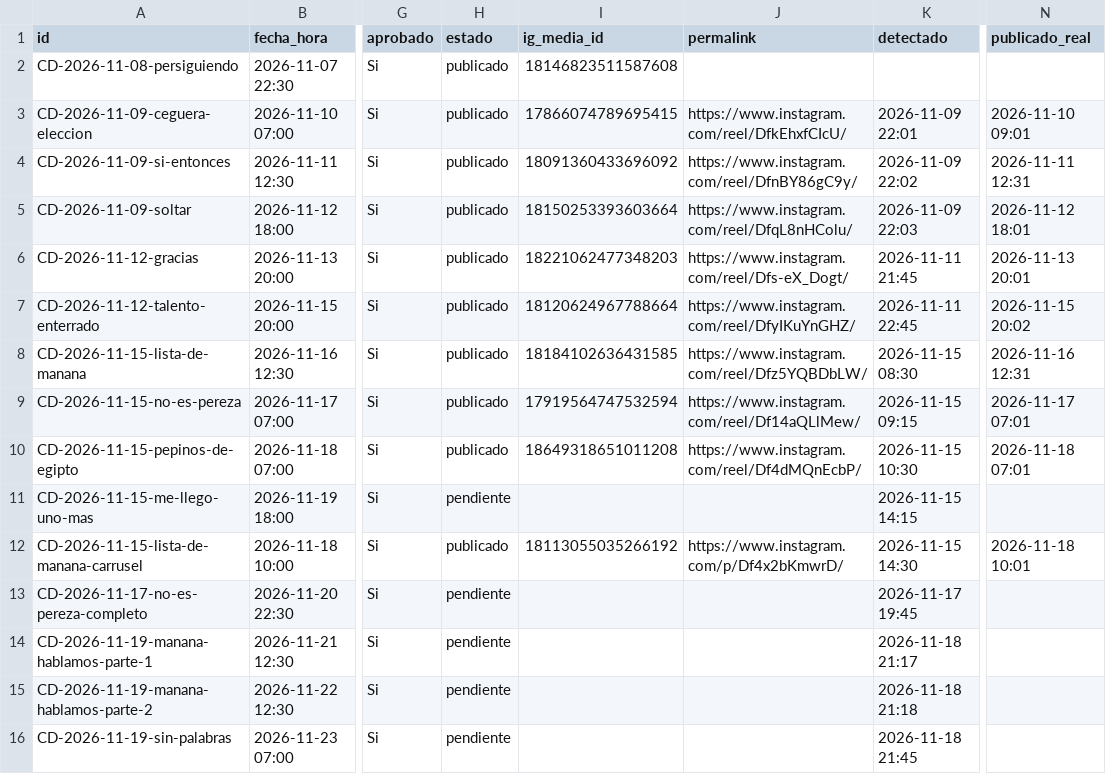
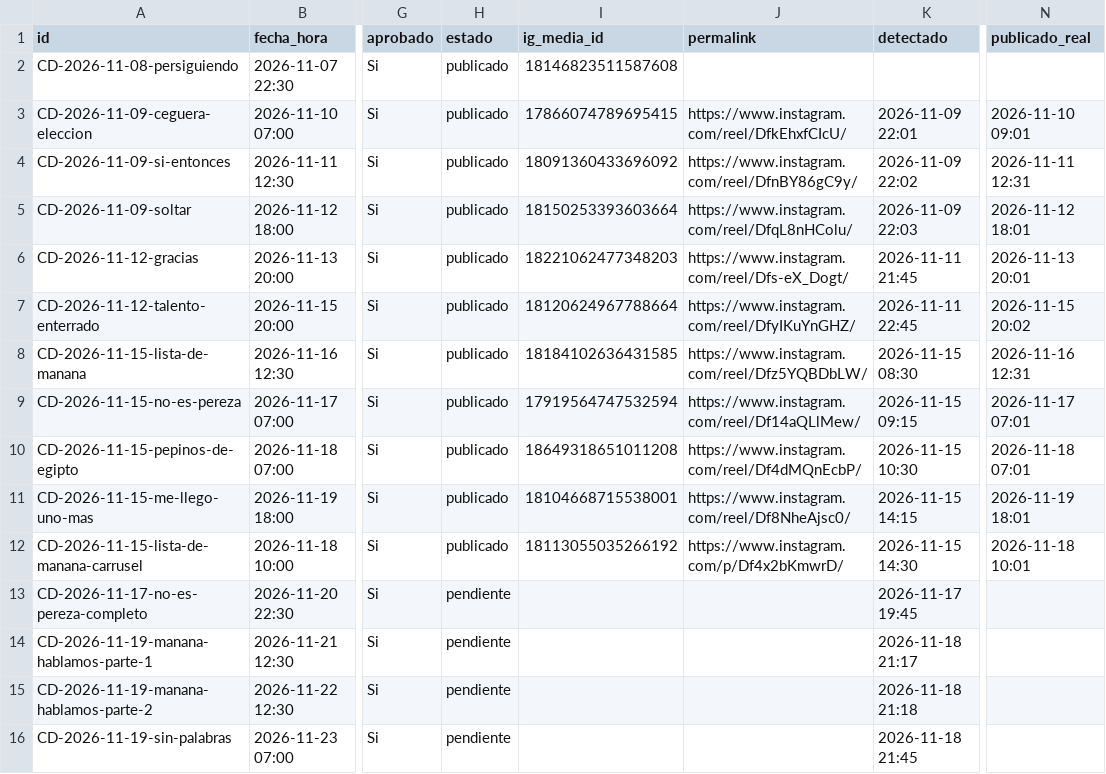
Before and after one commit to carrito-azul/caminos-divinos-publicador, a CSV file: calendario.csv, drawn as a sheet; only a part is shown, gaps mark what is left out; the diff names each change by its address in the sheet, - before the commit and + after, or states it on an @@ line.

Commit message:
Actualiza calendario y metricas

```diff
--- a/calendario.csv
+++ b/calendario.csv
-H11 (estado): pendiente
+H11 (estado): publicado
-I11 (ig_media_id): (empty)
+I11 (ig_media_id): 18104668715538001
-J11 (permalink): (empty)
+J11 (permalink): https://www.instagram.com/reel/Df8NheAjsc0/
-N11 (publicado_real): (empty)
+N11 (publicado_real): 2026-11-19 18:01
```
Also changed, not shown: mediciones.csv, seguidores.csv, 3 other files.
